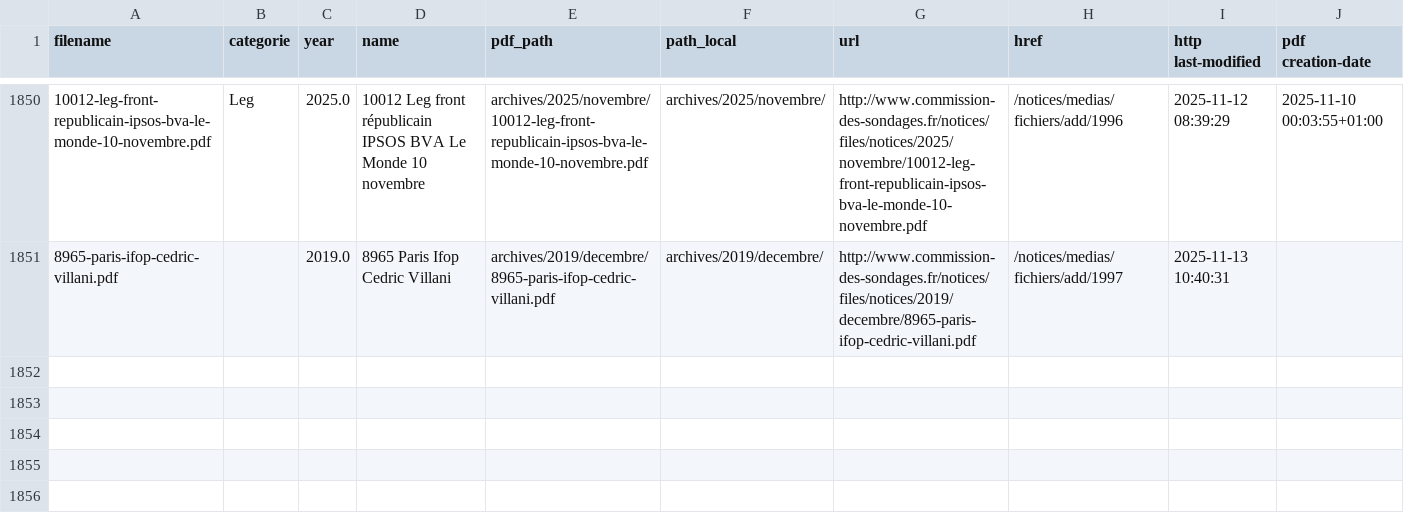
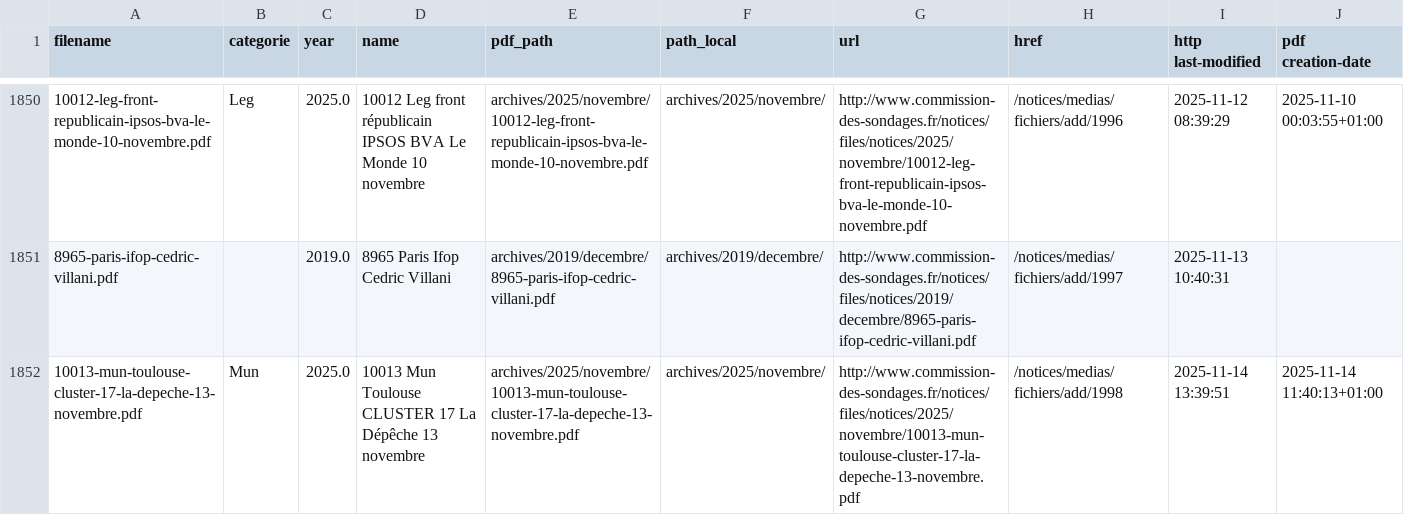
Before and after one commit to MieuxVoter/sondages-commission-index, a CSV file: notices_catalog.csv, drawn as a sheet; only a part is shown, gaps mark what is left out; the diff names each change by its address in the sheet, - before the commit and + after, or states it on an @@ line.

```diff
--- a/notices_catalog.csv
+++ b/notices_catalog.csv
+row 1852: 10013-mun-toulouse-cluster-17-la-depeche-13-novembre.pdf | Mun | 2025.0 | 10013 Mun Toulouse CLUSTER 17 La Dépêche 13 novembre | archives/2025/novembre/10013-mun-toulouse-cluster-17-la-depeche-13-novembre.pdf | archives/2025/novembre/ | http://www.commission-des-sondages.fr/notices/files/notices/2025/novembre/10013-mun-toulouse-cluster-17-la-depeche-13-novembre.pdf | /notices/medias/fichiers/add/1998 | 2025-11-14 13:39:51 | 2025-11-14 11:40:13+01:00
```
Also changed, not shown: base.csv, 1 other file.
